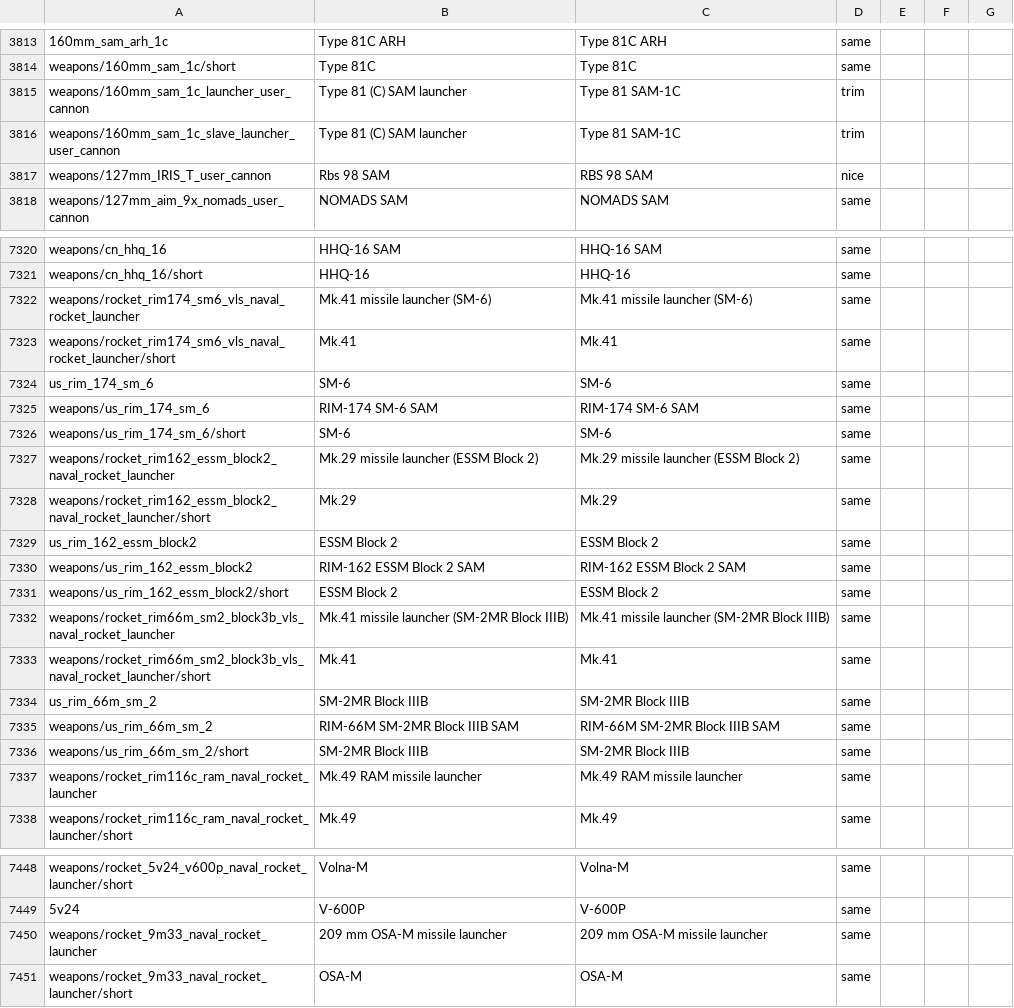
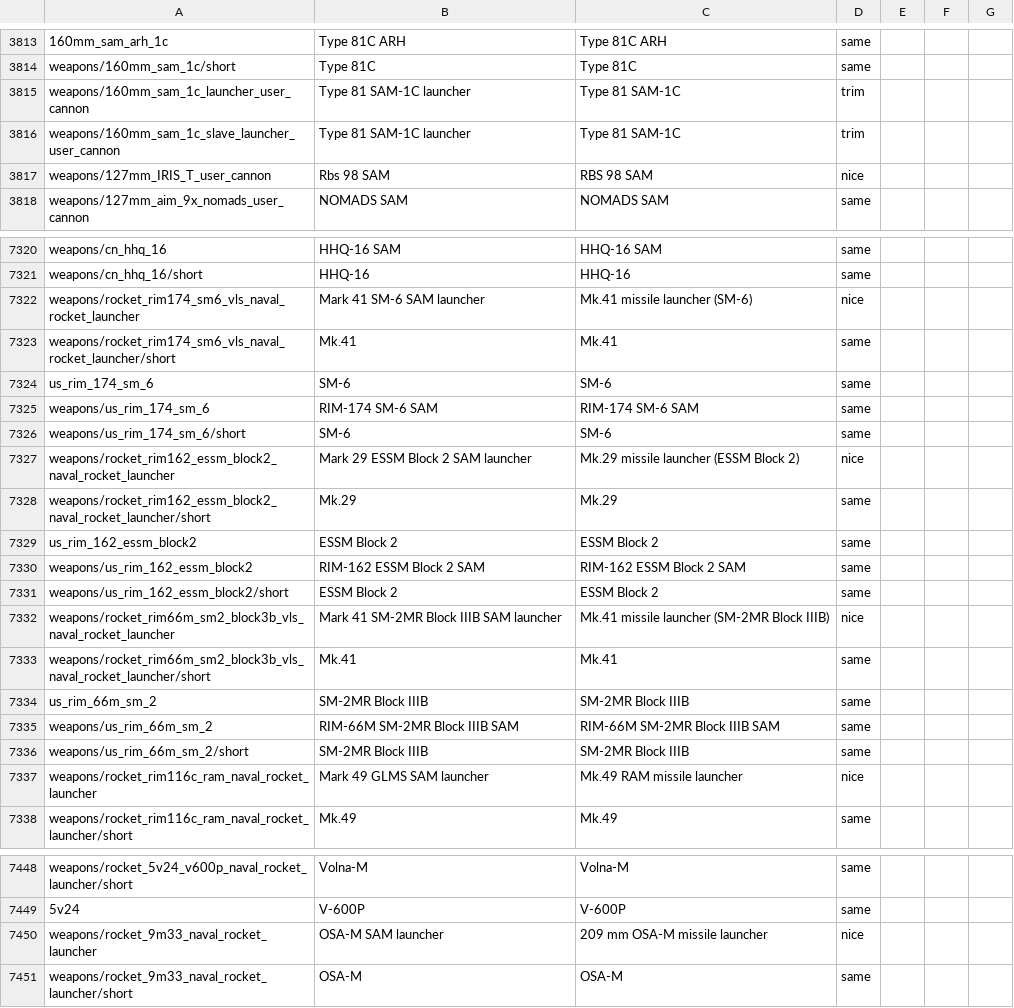
Before and after one commit to mikechuy/SCAM, a CSV file: units_weaponry.csv, drawn as a sheet; only a part is shown, gaps mark what is left out; the diff names each change by its address in the sheet, - before the commit and + after, or states it on an @@ line.

```diff
--- a/units_weaponry.csv
+++ b/units_weaponry.csv
-B3815:B3816: Type 81 (C) SAM launcher
+B3815:B3816: Type 81 SAM-1C launcher
-B7322: Mk.41 missile launcher (SM-6)
+B7322: Mark 41 SM-6 SAM launcher
-D7322: same
+D7322: nice
-B7327: Mk.29 missile launcher (ESSM Block 2)
+B7327: Mark 29 ESSM Block 2 SAM launcher
-D7327: same
+D7327: nice
-B7332: Mk.41 missile launcher (SM-2MR Block IIIB)
+B7332: Mark 41 SM-2MR Block IIIB SAM launcher
-D7332: same
+D7332: nice
-B7337: Mk.49 RAM missile launcher
+B7337: Mark 49 GLMS SAM launcher
-D7337: same
+D7337: nice
-B7450: 209 mm OSA-M missile launcher
+B7450: OSA-M SAM launcher
-D7450: same
+D7450: nice
```
Also changed, not shown: inf.csv, menu.csv, 3 other files.
